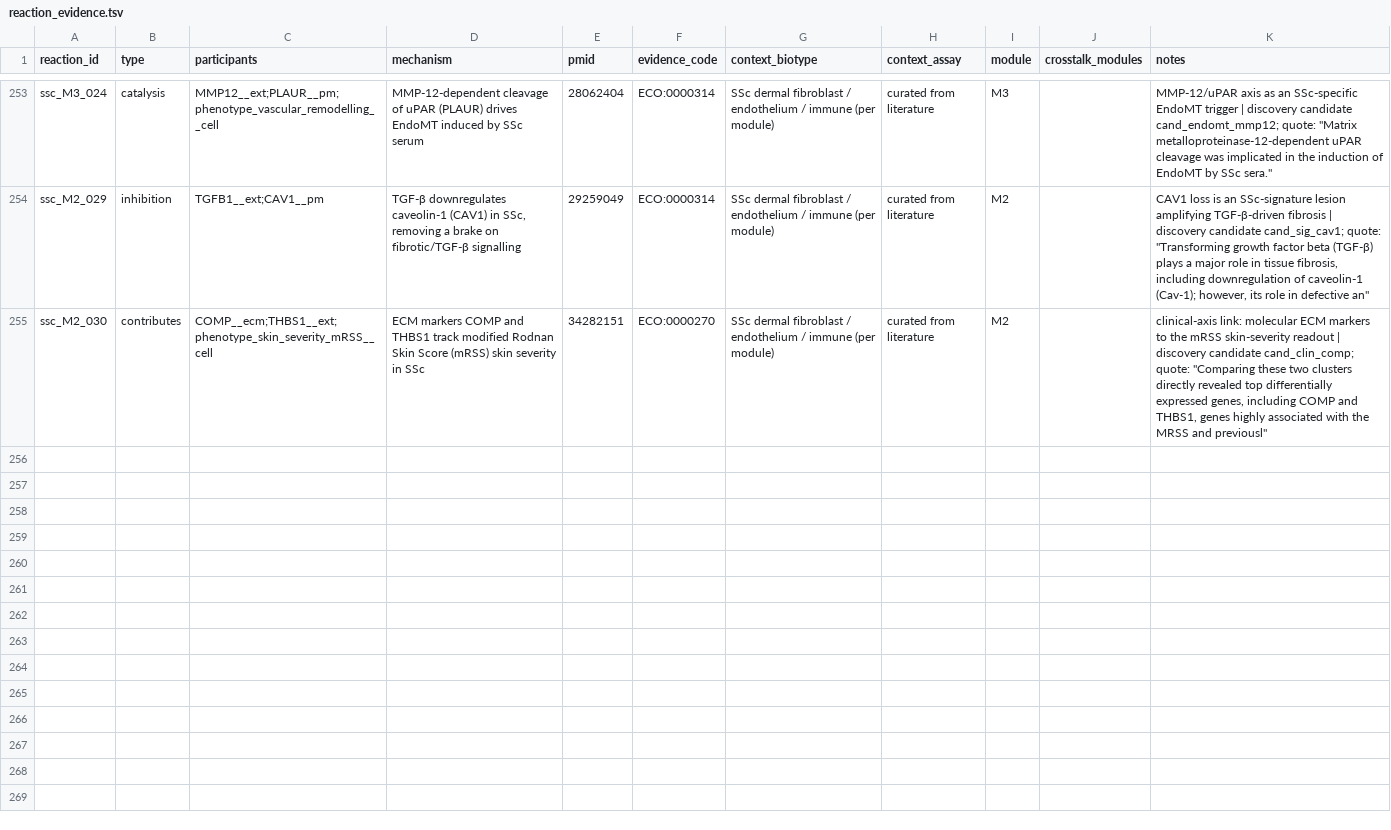
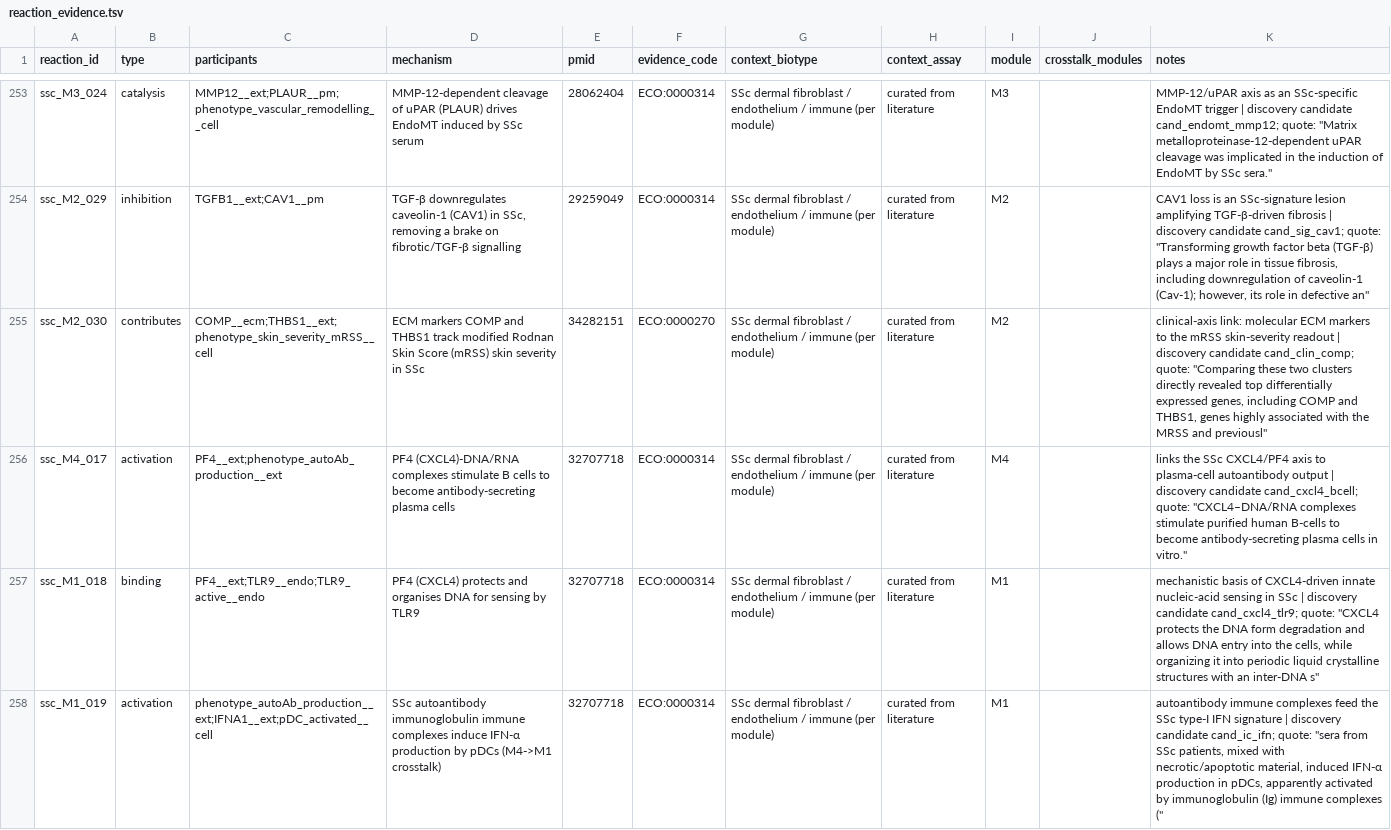
Before and after one commit to Nurtal/IDT_SSc_map, a TSV file: curation/annotations/reaction_evidence.tsv, drawn as a sheet; only a part is shown, gaps mark what is left out.

```diff
--- a/curation/annotations/reaction_evidence.tsv
+++ b/curation/annotations/reaction_evidence.tsv
@@ -255 +255,4 @@ ssc_M2_029	inhibition	TGFB1__ext;CAV1__pm	TGF-β downregulates caveolin-1 (CAV1)
 ssc_M2_030	contributes	COMP__ecm;THBS1__ext;phenotype_skin_severity_mRSS__cell	ECM markers COMP and THBS1 track modified Rodnan Skin Score (mRSS) skin severity in SSc	34282151	ECO:0000270	SSc dermal fibroblast / endothelium / immune (per module)	curated from literature	M2		clinical-axis link: molecular ECM markers to the mRSS skin-severity readout | discovery candidate cand_clin_comp; quote: "Comparing these two clusters directly revealed top differentially expressed genes, including COMP and THBS1, genes highly associated with the MRSS and previousl"
+ssc_M4_017	activation	PF4__ext;phenotype_autoAb_production__ext	PF4 (CXCL4)-DNA/RNA complexes stimulate B cells to become antibody-secreting plasma cells	32707718	ECO:0000314	SSc dermal fibroblast / endothelium / immune (per module)	curated from literature	M4		links the SSc CXCL4/PF4 axis to plasma-cell autoantibody output | discovery candidate cand_cxcl4_bcell; quote: "CXCL4–DNA/RNA complexes stimulate purified human B-cells to become antibody-secreting plasma cells in vitro."
+ssc_M1_018	binding	PF4__ext;TLR9__endo;TLR9_active__endo	PF4 (CXCL4) protects and organises DNA for sensing by TLR9	32707718	ECO:0000314	SSc dermal fibroblast / endothelium / immune (per module)	curated from literature	M1		mechanistic basis of CXCL4-driven innate nucleic-acid sensing in SSc | discovery candidate cand_cxcl4_tlr9; quote: "CXCL4 protects the DNA form degradation and allows DNA entry into the cells, while organizing it into periodic liquid crystalline structures with an inter-DNA s"
+ssc_M1_019	activation	phenotype_autoAb_production__ext;IFNA1__ext;pDC_activated__cell	SSc autoantibody immunoglobulin immune complexes induce IFN-α production by pDCs (M4->M1 crosstalk)	32707718	ECO:0000314	SSc dermal fibroblast / endothelium / immune (per module)	curated from literature	M1		autoantibody immune complexes feed the SSc type-I IFN signature | discovery candidate cand_ic_ifn; quote: "sera from SSc patients, mixed with necrotic/apoptotic material, induced IFN-α production in pDCs, apparently activated by immunoglobulin (Ig) immune complexes ("
```
Also changed, not shown: analysis/network/community_enrichment.tsv, analysis/network/reactome_novelty.tsv, 19 other files.
